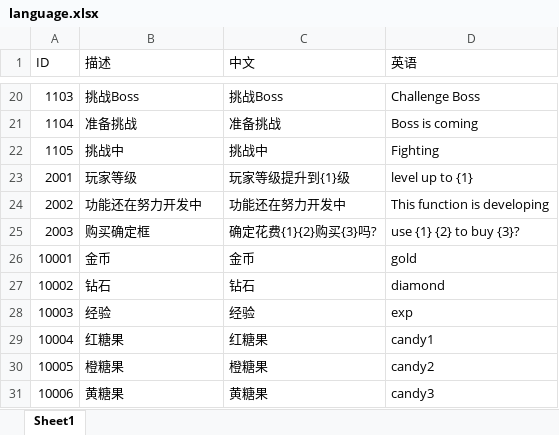
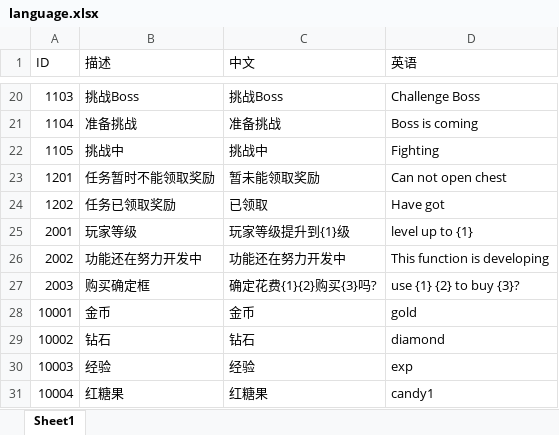
Before and after one commit to kelvin7feng/excel2lua, an Excel workbook: src/language.xlsx, sheet Sheet1, drawn as a sheet; only a part is shown, gaps mark what is left out; the shorter side is filled out with more unchanged rows; values as stored, in another font and other column widths than the file's, no borders; the diff names each change by its address in the sheet, - before the commit and + after, or states it on an @@ line.

```diff
--- a/src/language.xlsx (sheet Sheet1)
+++ b/src/language.xlsx (sheet Sheet1)
+row 23: 1201 | 任务暂时不能领取奖励 | 暂未能领取奖励 | Can not open chest
+row 24: 1202 | 任务已领取奖励 | 已领取 | Have got
```
Also changed, not shown: src/achievement.xlsx, src/attr.xlsx, 18 other files.
